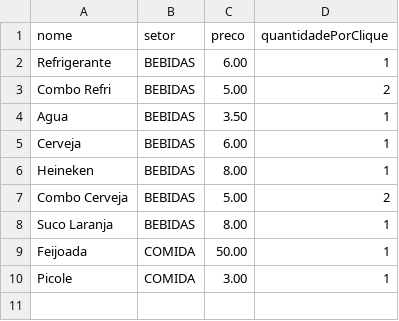
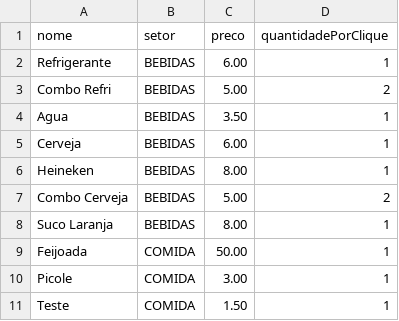
Before and after one commit to osseab/Quermesse, a CSV file: Produtos.csv, drawn as a sheet.

Commit message:
Add new product 'Teste' to Produtos.csv

```diff
--- a/Produtos.csv
+++ b/Produtos.csv
@@ -10 +10,2 @@ Feijoada,COMIDA,50.00,1
 Picole,COMIDA,3.00,1
+Teste,COMIDA,1.50,1
```
